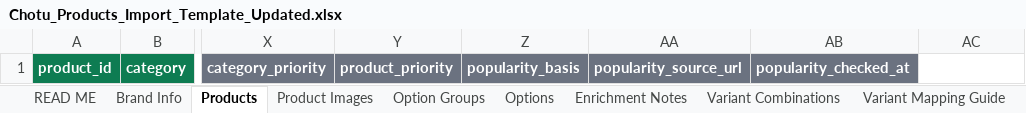
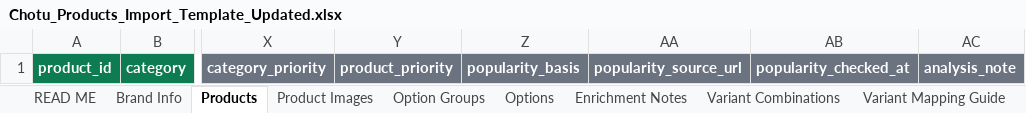
Before and after one commit to chottuapp/ChotuApp-Software, an Excel workbook: importer-files/Chotu_Products_Import_Template_Updated.xlsx, sheet Products, drawn as a sheet; only a part is shown, gaps mark what is left out; values as stored, in another font and other column widths than the file's, no borders; conditional formats not drawn; the diff names each change by its address in the sheet, - before the commit and + after, or states it on an @@ line.

Commit message:
Add per-product analysis notes with scoped website labels and collection evidence

```diff
--- a/importer-files/Chotu_Products_Import_Template_Updated.xlsx (sheet Products)
+++ b/importer-files/Chotu_Products_Import_Template_Updated.xlsx (sheet Products)
-AC1: (empty)
+AC1: analysis_note
-AC1 fill: none
+AC1 fill: #6B7280
```
Also changed, not shown: sheet Ranking Guide, ChotuApp_Template.xlsx, importer-files/Chotu_Products_Import_Template_Discount_Tags.xlsx, 11 other files.
